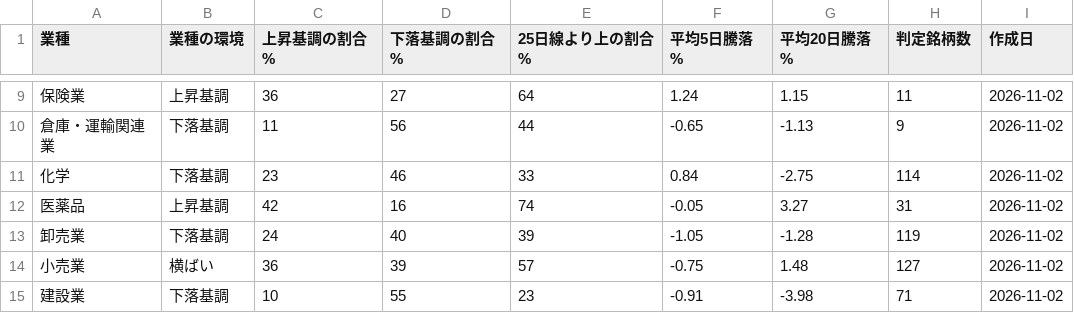
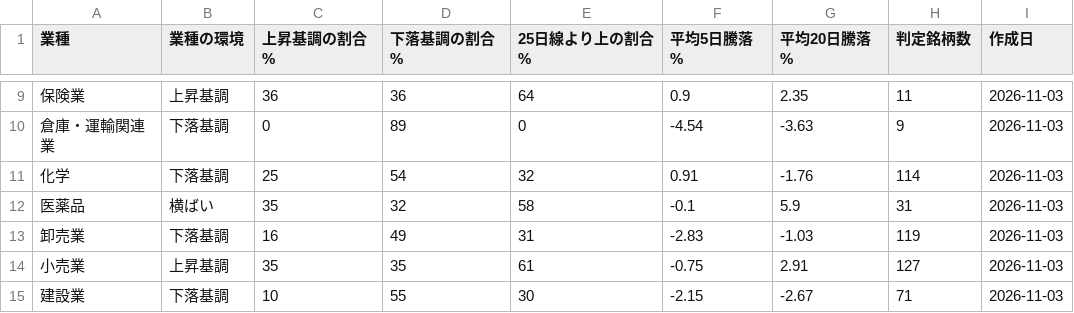
Before and after one commit to taisei4987/sector-scan, a CSV file: data/sector_trend.csv, drawn as a sheet; only a part is shown, gaps mark what is left out; the diff covers the shown part only.

```diff
--- a/data/sector_trend.csv
+++ b/data/sector_trend.csv
@@ -9,7 +9,7 @@
-保険業,上昇基調,36,27,64,1.24,1.15,11,2026-11-02
-倉庫・運輸関連業,下落基調,11,56,44,-0.65,-1.13,9,2026-11-02
-化学,下落基調,23,46,33,0.84,-2.75,114,2026-11-02
-医薬品,上昇基調,42,16,74,-0.05,3.27,31,2026-11-02
-卸売業,下落基調,24,40,39,-1.05,-1.28,119,2026-11-02
-小売業,横ばい,36,39,57,-0.75,1.48,127,2026-11-02
-建設業,下落基調,10,55,23,-0.91,-3.98,71,2026-11-02
+保険業,上昇基調,36,36,64,0.9,2.35,11,2026-11-03
+倉庫・運輸関連業,下落基調,0,89,0,-4.54,-3.63,9,2026-11-03
+化学,下落基調,25,54,32,0.91,-1.76,114,2026-11-03
+医薬品,横ばい,35,32,58,-0.1,5.9,31,2026-11-03
+卸売業,下落基調,16,49,31,-2.83,-1.03,119,2026-11-03
+小売業,上昇基調,35,35,61,-0.75,2.91,127,2026-11-03
+建設業,下落基調,10,55,30,-2.15,-2.67,71,2026-11-03
```
Also changed, not shown: 131 edited cells elsewhere in this file, data/top_turnover.csv, 3 other files.
